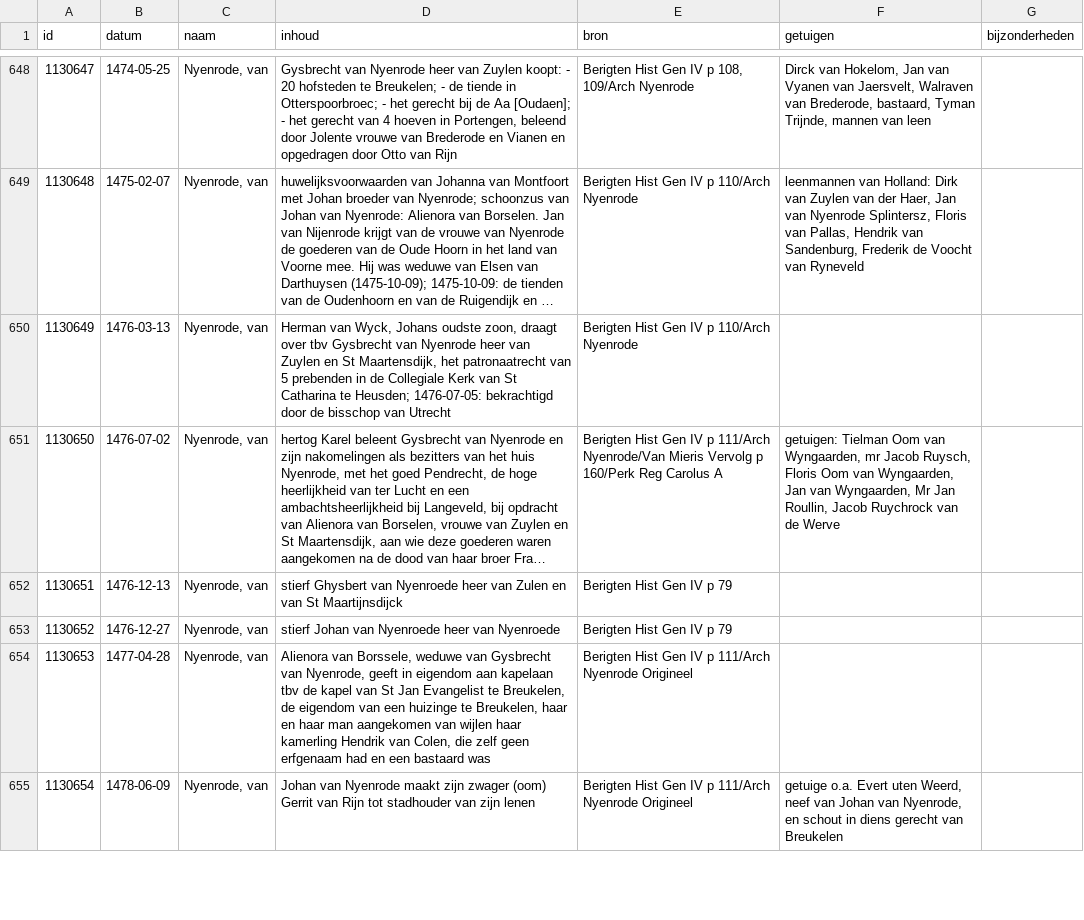
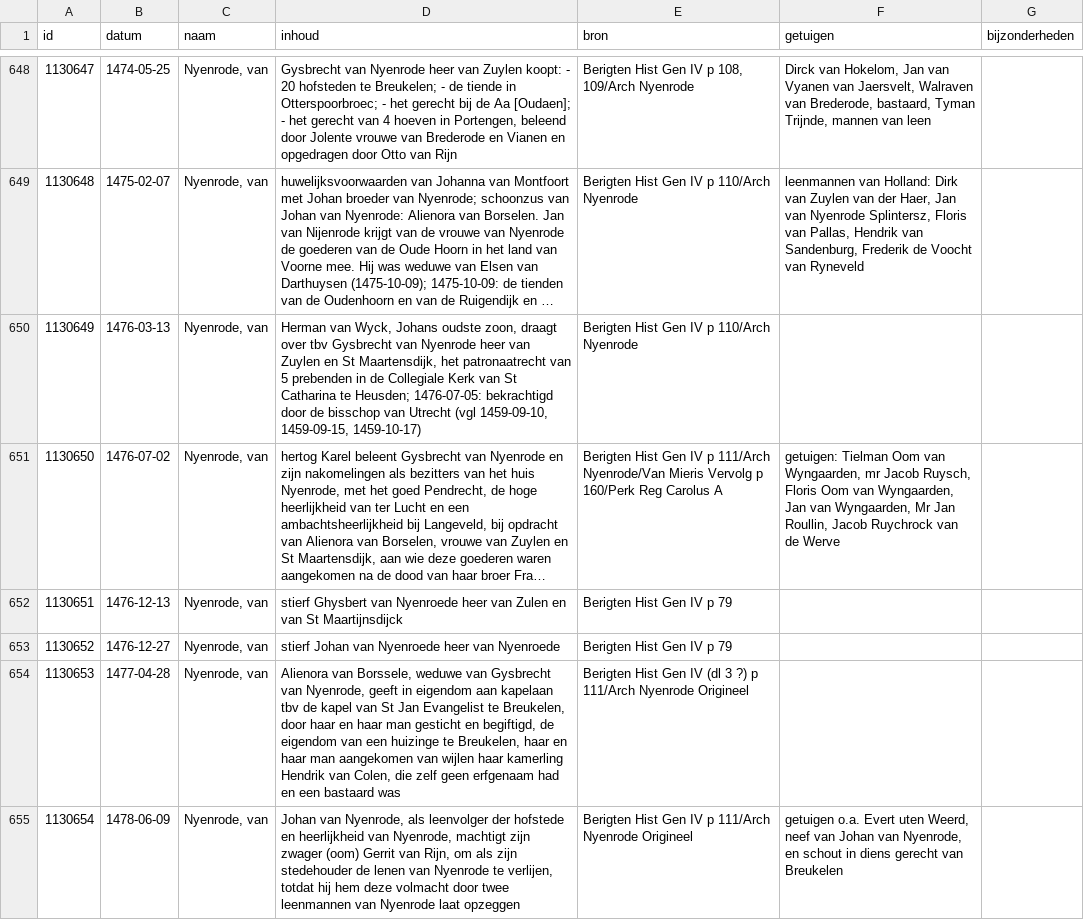
Before and after one commit to collectiegroesbeek/collectiegroesbeek-data, a CSV file: Coll Gr 1 N O.csv, drawn as a sheet; only a part is shown, gaps mark what is left out; long unchanged cells end in …; the diff covers the shown part only; the diff names each change by its address in the sheet, - before the commit and + after, or states it on an @@ line.

```diff
--- a/Coll Gr 1 N O.csv
+++ b/Coll Gr 1 N O.csv
-D650 (inhoud): …van Utrecht
+D650 (inhoud): …van Utrecht (vgl 1459-09-10, 1459-09-15, 1459-10-17)
-D654 (inhoud): …te Breukelen, de eigendom…
+D654 (inhoud): …te Breukelen, door haar en haar man gesticht en begiftigd, de eigendom…
-E654 (bron): …Gen IV p 111/Arch…
+E654 (bron): …Gen IV (dl 3 ?) p 111/Arch…
-D655 (inhoud): Johan van Nyenrode maakt zijn zwager (oom) Gerrit van Rijn tot stadhouder van zijn lenen
+D655 (inhoud): Johan van Nyenrode, als leenvolger der hofstede en heerlijkheid van Nyenrode, machtigt zijn zwager (oom) Gerrit van Rijn, om als zijn stedehouder de lenen van Nyenrode te verlijen, totdat hij hem deze volmacht door twee leenmannen van Nyenrode laat opzeggen
-F655 (getuigen): getuige o.a. Evert…
+F655 (getuigen): getuigen o.a. Evert…
```
Also changed, not shown: 6 edited cells elsewhere in this file, Coll Gr 1 E.csv, Coll Gr 1 F G.csv, 15 other files.
